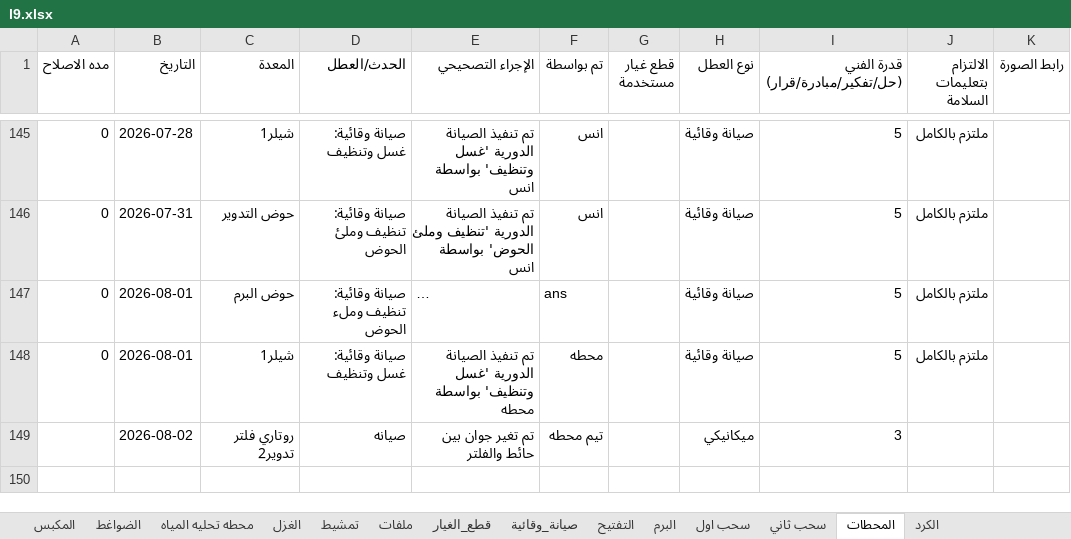
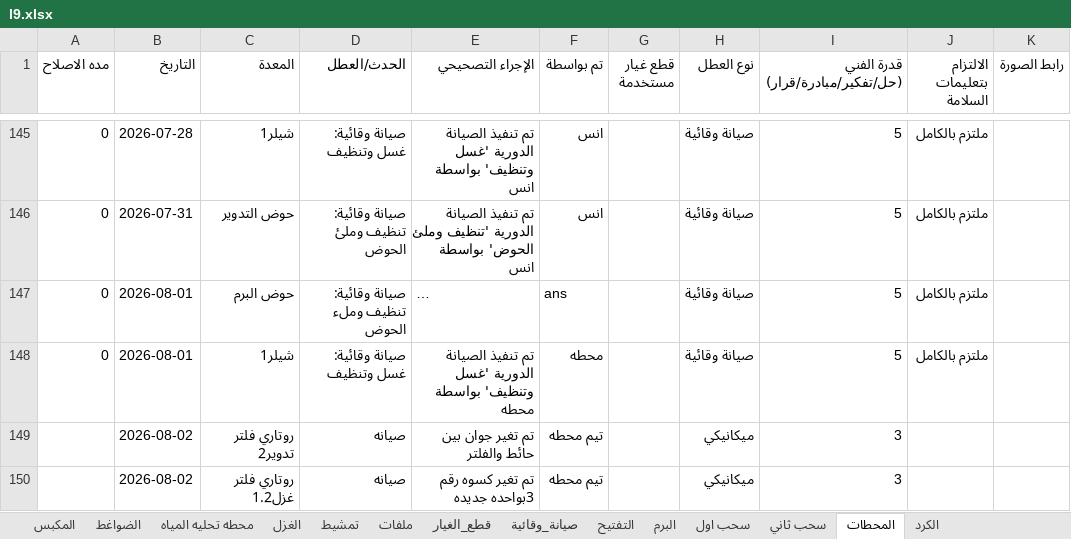
Before and after one commit to mahmedabdallh123/stations, an Excel workbook: l9.xlsx, sheet المحطات, drawn as a sheet; only a part is shown, gaps mark what is left out; long unchanged cells end in …; values as stored, in another font and other column widths than the file's, no borders; the diff names each change by its address in the sheet, - before the commit and + after, or states it on an @@ line.

Commit message:
تحديث البيانات - 2026-08-02 15:15:31

```diff
--- a/l9.xlsx (sheet المحطات)
+++ b/l9.xlsx (sheet المحطات)
+row 150:  | 2026-08-02 | روتاري فلتر غزل1.2 | صيانه | تم تغير كسوه رقم 3بواحده جديده | تيم محطه |  | ميكانيكي | 3
```
Also changed, not shown: sheet صيانة_وقائية.
